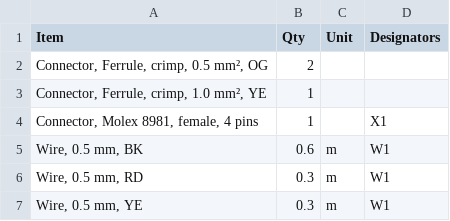
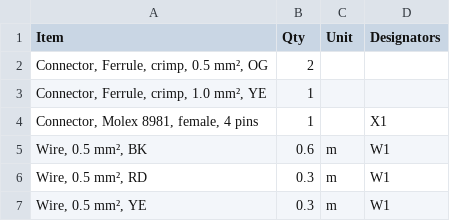
Before and after one commit to wireviz/WireViz, a TSV file: tutorial/tutorial06.bom.tsv, drawn as a sheet.

Commit message:
Fine-tune tutorial, add tutorial BOMs

```diff
--- a/tutorial/tutorial06.bom.tsv
+++ b/tutorial/tutorial06.bom.tsv
@@ -4,4 +4,4 @@ Connector, Ferrule, crimp, 1.0 mm², YE	1
 Connector, Molex 8981, female, 4 pins	1		X1
-Wire, 0.5 mm, BK	0.6	m	W1
-Wire, 0.5 mm, RD	0.3	m	W1
-Wire, 0.5 mm, YE	0.3	m	W1
+Wire, 0.5 mm², BK	0.6	m	W1
+Wire, 0.5 mm², RD	0.3	m	W1
+Wire, 0.5 mm², YE	0.3	m	W1
```
Also changed, not shown: 20 other files.
